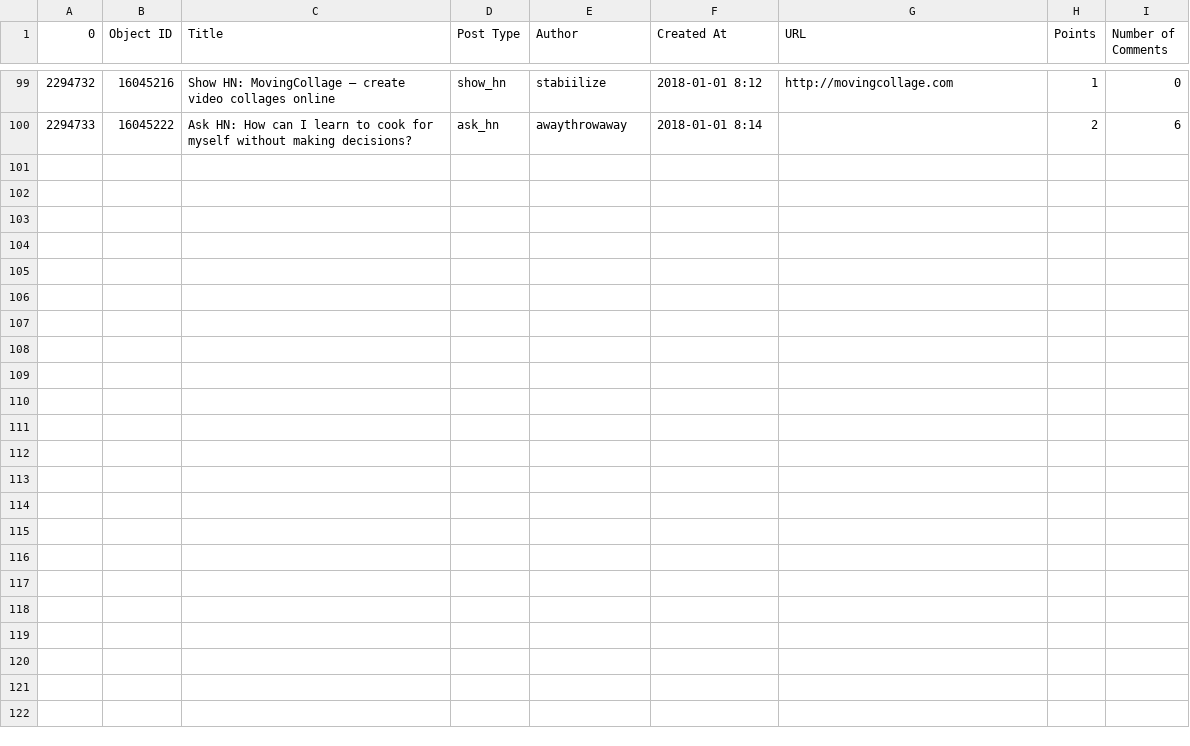
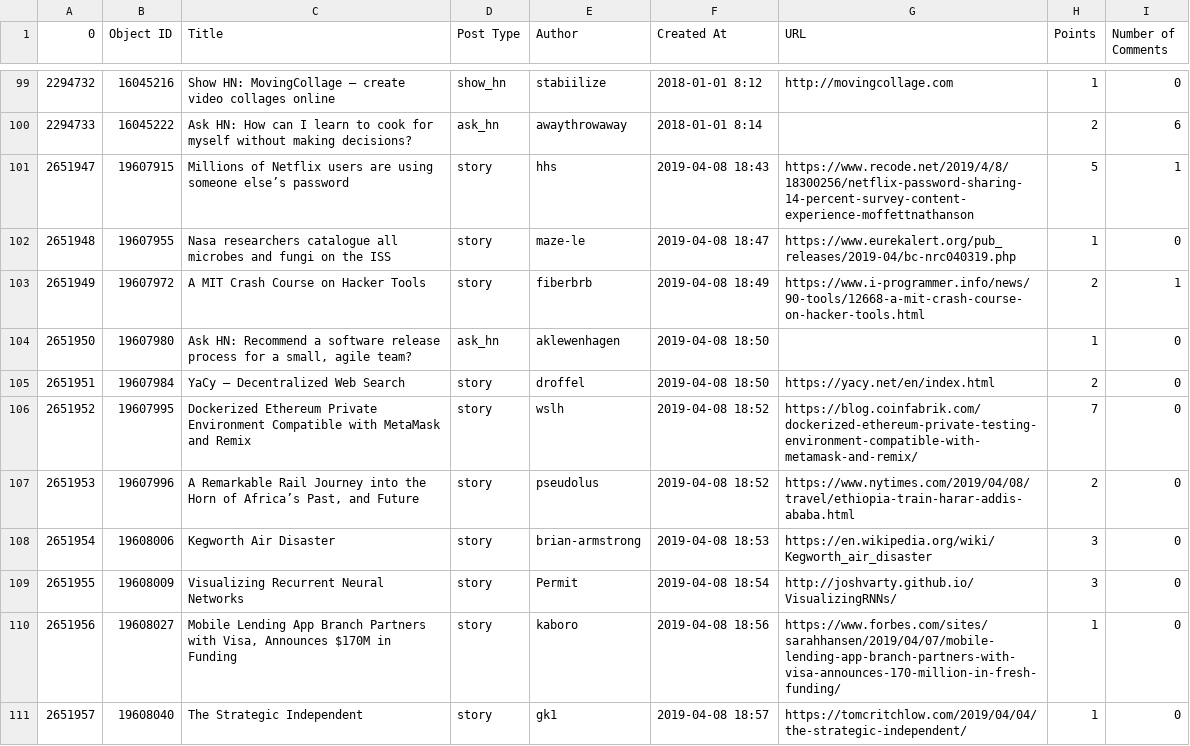
Before and after one commit to greeshmasunil10/AI-Data-Analysis, a CSV file: sample100.csv, drawn as a sheet; only a part is shown, gaps mark what is left out.

```diff
--- a/sample100.csv
+++ b/sample100.csv
@@ -100 +100,12 @@
 2294733,16045222,Ask HN: How can I learn to cook for myself without making decisions?,ask_hn,awaythrowaway,2018-01-01 8:14,,2,6
+2651947,19607915,Millions of Netflix users are using someone else’s password,story,hhs,2019-04-08 18:43,https://www.recode.net/2019/4/8/18300256/netflix-password-sharing-14-percent-survey-content-experience-moffettnathanson,5,1
+2651948,19607955,Nasa researchers catalogue all microbes and fungi on the ISS,story,maze-le,2019-04-08 18:47,https://www.eurekalert.org/pub_releases/2019-04/bc-nrc040319.php,1,0
+2651949,19607972,A MIT Crash Course on Hacker Tools,story,fiberbrb,2019-04-08 18:49,https://www.i-programmer.info/news/90-tools/12668-a-mit-crash-course-on-hacker-tools.html,2,1
+2651950,19607980,"Ask HN: Recommend a software release process for a small, agile team?",ask_hn,aklewenhagen,2019-04-08 18:50,,1,0
+2651951,19607984,YaCy – Decentralized Web Search,story,droffel,2019-04-08 18:50,https://yacy.net/en/index.html,2,0
+2651952,19607995,Dockerized Ethereum Private Environment Compatible with MetaMask and Remix,story,wslh,2019-04-08 18:52,https://blog.coinfabrik.com/dockerized-ethereum-private-testing-environment-compatible-with-metamask-and-remix/,7,0
+2651953,19607996,"A Remarkable Rail Journey into the Horn of Africa’s Past, and Future",story,pseudolus,2019-04-08 18:52,https://www.nytimes.com/2019/04/08/travel/ethiopia-train-harar-addis-ababa.html,2,0
+2651954,19608006,Kegworth Air Disaster,story,brian-armstrong,2019-04-08 18:53,https://en.wikipedia.org/wiki/Kegworth_air_disaster,3,0
+2651955,19608009,Visualizing Recurrent Neural Networks,story,Permit,2019-04-08 18:54,http://joshvarty.github.io/VisualizingRNNs/,3,0
+2651956,19608027,"Mobile Lending App Branch Partners with Visa, Announces $170M in Funding",story,kaboro,2019-04-08 18:56,https://www.forbes.com/sites/sarahhansen/2019/04/07/mobile-lending-app-branch-partners-with-visa-announces-170-million-in-fresh-funding/,1,0
+2651957,19608040,The Strategic Independent,story,gk1,2019-04-08 18:57,https://tomcritchlow.com/2019/04/04/the-strategic-independent/,1,0
```
Also changed, not shown: 4 other files.
